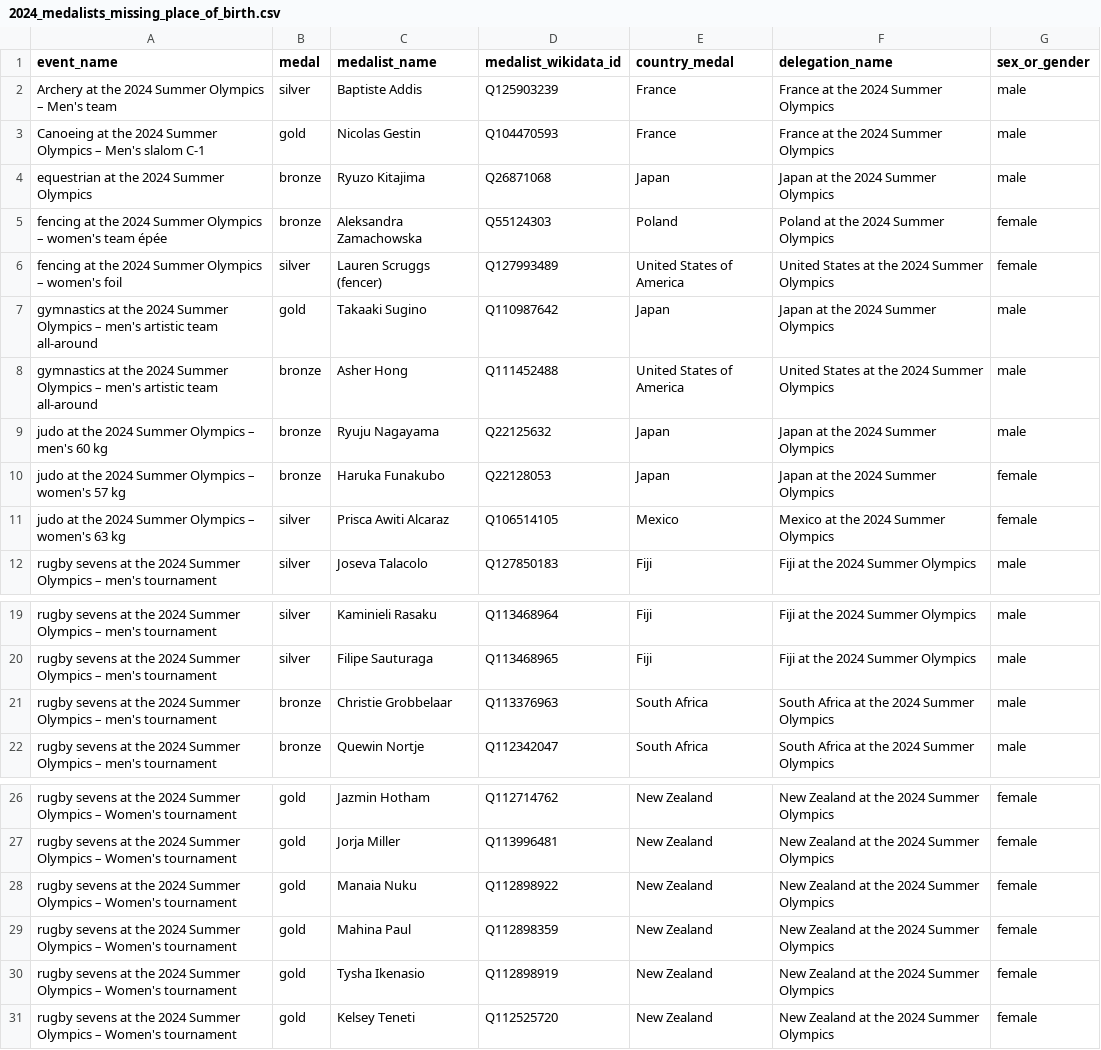
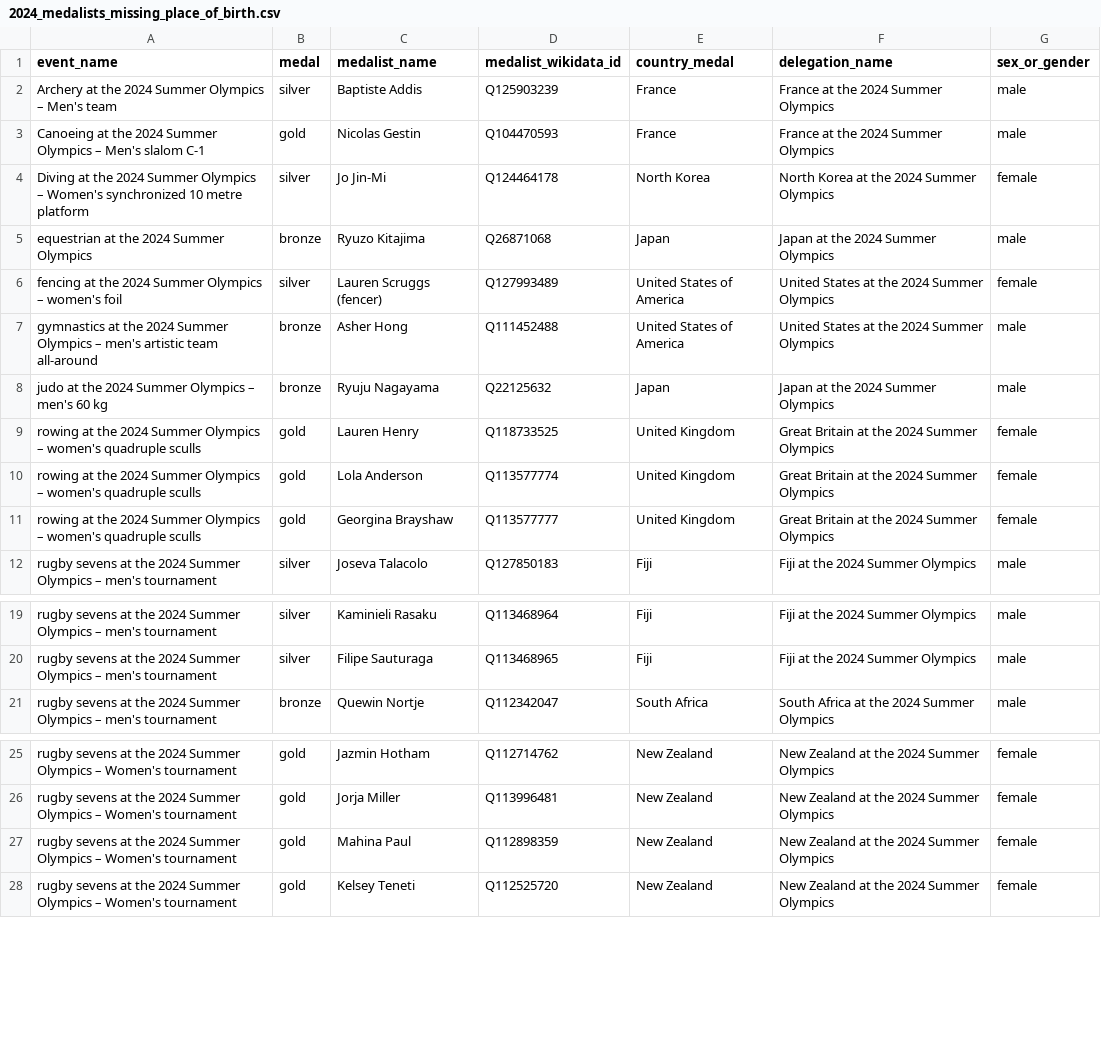
Before and after one commit to EDJNet/OlympicsGoNUTS, a CSV file: 2024/2024_medalists_missing_place_of_birth.csv, drawn as a sheet; only a part is shown, gaps mark what is left out.

```diff
--- a/2024/2024_medalists_missing_place_of_birth.csv
+++ b/2024/2024_medalists_missing_place_of_birth.csv
@@ -3,10 +3,10 @@ Archery at the 2024 Summer Olympics – Men's team,silver,Baptiste Addis,Q125903
 Canoeing at the 2024 Summer Olympics – Men's slalom C-1,gold,Nicolas Gestin,Q104470593,France,France at the 2024 Summer Olympics,male
+Diving at the 2024 Summer Olympics – Women's synchronized 10 metre platform,silver,Jo Jin-Mi,Q124464178,North Korea,North Korea at the 2024 Summer Olympics,female
 equestrian at the 2024 Summer Olympics,bronze,Ryuzo Kitajima,Q26871068,Japan,Japan at the 2024 Summer Olympics,male
-fencing at the 2024 Summer Olympics – women's team épée,bronze,Aleksandra Zamachowska,Q55124303,Poland,Poland at the 2024 Summer Olympics,female
 fencing at the 2024 Summer Olympics – women's foil,silver,Lauren Scruggs (fencer),Q127993489,United States of America,United States at the 2024 Summer Olympics,female
-gymnastics at the 2024 Summer Olympics – men's artistic team all-around,gold,Takaaki Sugino,Q110987642,Japan,Japan at the 2024 Summer Olympics,male
 gymnastics at the 2024 Summer Olympics – men's artistic team all-around,bronze,Asher Hong,Q111452488,United States of America,United States at the 2024 Summer Olympics,male
 judo at the 2024 Summer Olympics – men's 60 kg,bronze,Ryuju Nagayama,Q22125632,Japan,Japan at the 2024 Summer Olympics,male
-judo at the 2024 Summer Olympics – women's 57 kg,bronze,Haruka Funakubo,Q22128053,Japan,Japan at the 2024 Summer Olympics,female
-judo at the 2024 Summer Olympics – women's 63 kg,silver,Prisca Awiti Alcaraz,Q106514105,Mexico,Mexico at the 2024 Summer Olympics,female
+rowing at the 2024 Summer Olympics – women's quadruple sculls,gold,Lauren Henry,Q118733525,United Kingdom,Great Britain at the 2024 Summer Olympics,female
+rowing at the 2024 Summer Olympics – women's quadruple sculls,gold,Lola Anderson,Q113577774,United Kingdom,Great Britain at the 2024 Summer Olympics,female
+rowing at the 2024 Summer Olympics – women's quadruple sculls,gold,Georgina Brayshaw,Q113577777,United Kingdom,Great Britain at the 2024 Summer Olympics,female
 rugby sevens at the 2024 Summer Olympics – men's tournament,silver,Joseva Talacolo,Q127850183,Fiji,Fiji at the 2024 Summer Olympics,male
@@ -20,3 +20,2 @@ rugby sevens at the 2024 Summer Olympics – men's tournament,silver,Kaminieli R
 rugby sevens at the 2024 Summer Olympics – men's tournament,silver,Filipe Sauturaga,Q113468965,Fiji,Fiji at the 2024 Summer Olympics,male
-rugby sevens at the 2024 Summer Olympics – men's tournament,bronze,Christie Grobbelaar,Q113376963,South Africa,South Africa at the 2024 Summer Olympics,male
 rugby sevens at the 2024 Summer Olympics – men's tournament,bronze,Quewin Nortje,Q112342047,South Africa,South Africa at the 2024 Summer Olympics,male
@@ -27,5 +26,3 @@ rugby sevens at the 2024 Summer Olympics – Women's tournament,gold,Jazmin Hoth
 rugby sevens at the 2024 Summer Olympics – Women's tournament,gold,Jorja Miller,Q113996481,New Zealand,New Zealand at the 2024 Summer Olympics,female
-rugby sevens at the 2024 Summer Olympics – Women's tournament,gold,Manaia Nuku,Q112898922,New Zealand,New Zealand at the 2024 Summer Olympics,female
 rugby sevens at the 2024 Summer Olympics – Women's tournament,gold,Mahina Paul,Q112898359,New Zealand,New Zealand at the 2024 Summer Olympics,female
-rugby sevens at the 2024 Summer Olympics – Women's tournament,gold,Tysha Ikenasio,Q112898919,New Zealand,New Zealand at the 2024 Summer Olympics,female
 rugby sevens at the 2024 Summer Olympics – Women's tournament,gold,Kelsey Teneti,Q112525720,New Zealand,New Zealand at the 2024 Summer Olympics,female
```
Also changed, not shown: 2024/2024_medalists_missing_place_of_birth_from_NUTS_countries.csv, 2024/2024_medals_per_million_residents_in_nuts2.csv, 6 other files.
